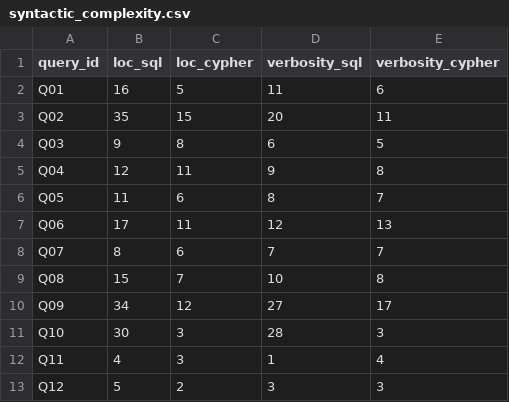
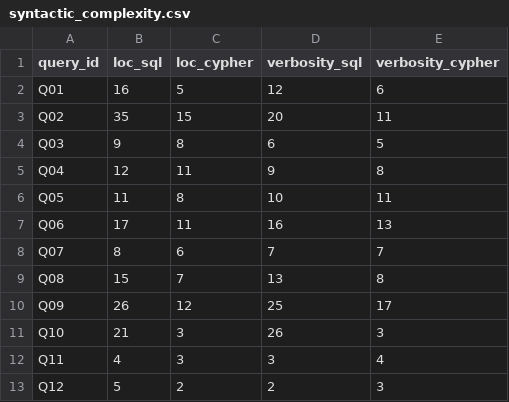
Before and after one commit to g1up3/DM-Project-2026, a CSV file: benchmark/results/syntactic_complexity.csv, drawn as a sheet.

```diff
--- a/benchmark/results/syntactic_complexity.csv
+++ b/benchmark/results/syntactic_complexity.csv
@@ -1,3 +1,3 @@
 query_id,loc_sql,loc_cypher,verbosity_sql,verbosity_cypher
-Q01,16,5,11,6
+Q01,16,5,12,6
 Q02,35,15,20,11
@@ -5,9 +5,9 @@ Q03,9,8,6,5
 Q04,12,11,9,8
-Q05,11,6,8,7
-Q06,17,11,12,13
+Q05,11,8,10,11
+Q06,17,11,16,13
 Q07,8,6,7,7
-Q08,15,7,10,8
-Q09,34,12,27,17
-Q10,30,3,28,3
-Q11,4,3,1,4
-Q12,5,2,3,3
+Q08,15,7,13,8
+Q09,26,12,25,17
+Q10,21,3,26,3
+Q11,4,3,3,4
+Q12,5,2,2,3
```
Also changed, not shown: 39 other files.
